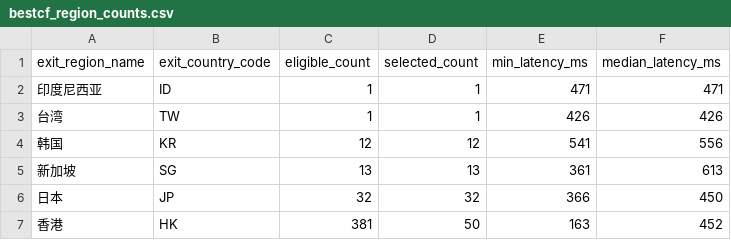
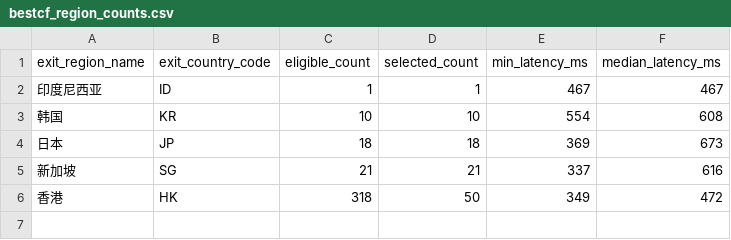
Before and after one commit to User-Pass320/bestcf-auto, a CSV file: public/bestcf_region_counts.csv, drawn as a sheet.

```diff
--- a/public/bestcf_region_counts.csv
+++ b/public/bestcf_region_counts.csv
@@ -1,7 +1,6 @@
 exit_region_name,exit_country_code,eligible_count,selected_count,min_latency_ms,median_latency_ms
-印度尼西亚,ID,1,1,471,471
-台湾,TW,1,1,426,426
-韩国,KR,12,12,541,556
-新加坡,SG,13,13,361,613
-日本,JP,32,32,366,450
-香港,HK,381,50,163,452
+印度尼西亚,ID,1,1,467,467
+韩国,KR,10,10,554,608
+日本,JP,18,18,369,673
+新加坡,SG,21,21,337,616
+香港,HK,318,50,349,472
```
Also changed, not shown: public/bestcf_failed.csv, public/bestcf_geo_provider_stats.csv, 4 other files.
